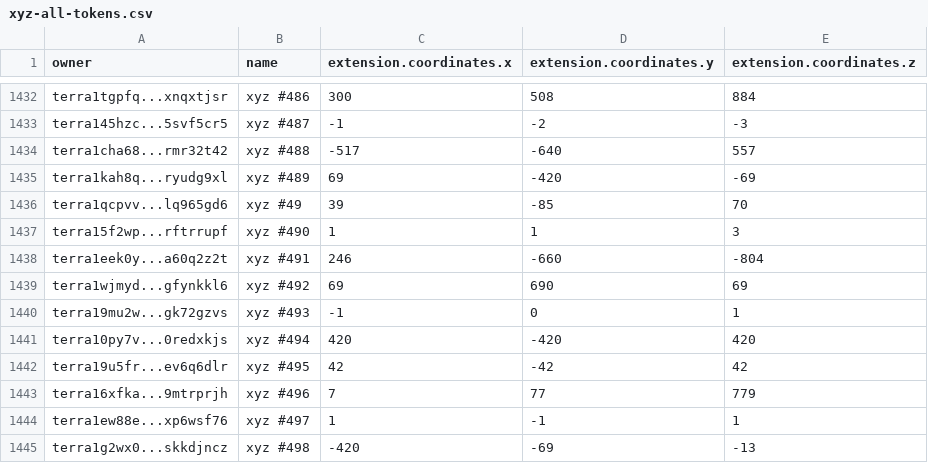
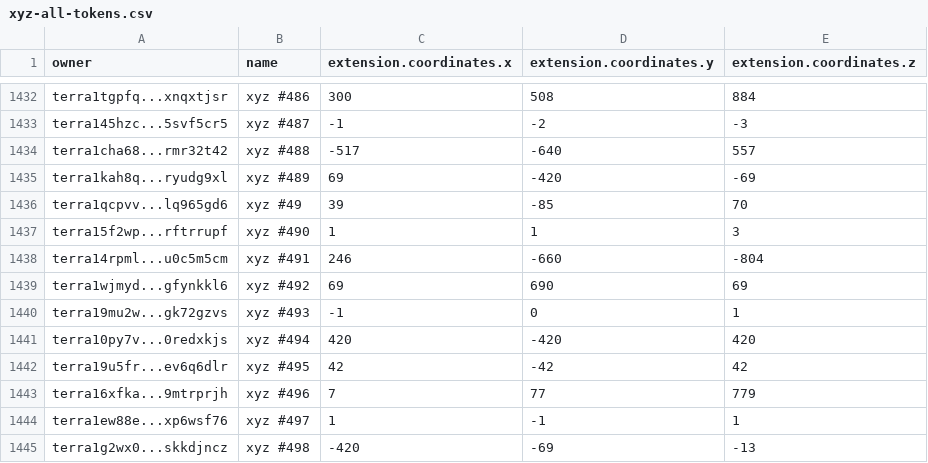
Before and after one commit to cryptoYJ/xyz-tools, a CSV file: xyz-all-tokens.csv, drawn as a sheet; only a part is shown, gaps mark what is left out; the diff covers the shown part only.

```diff
--- a/xyz-all-tokens.csv
+++ b/xyz-all-tokens.csv
@@ -1437,3 +1437,3 @@
 "terra15f2wp...rftrrupf","xyz #490",1,1,3
-"terra1eek0y...a60q2z2t","xyz #491",246,-660,-804
+"terra14rpml...u0c5m5cm","xyz #491",246,-660,-804
 "terra1wjmyd...gfynkkl6","xyz #492",69,690,69
```
Also changed, not shown: 5 edited cells elsewhere in this file, 1 other file.
